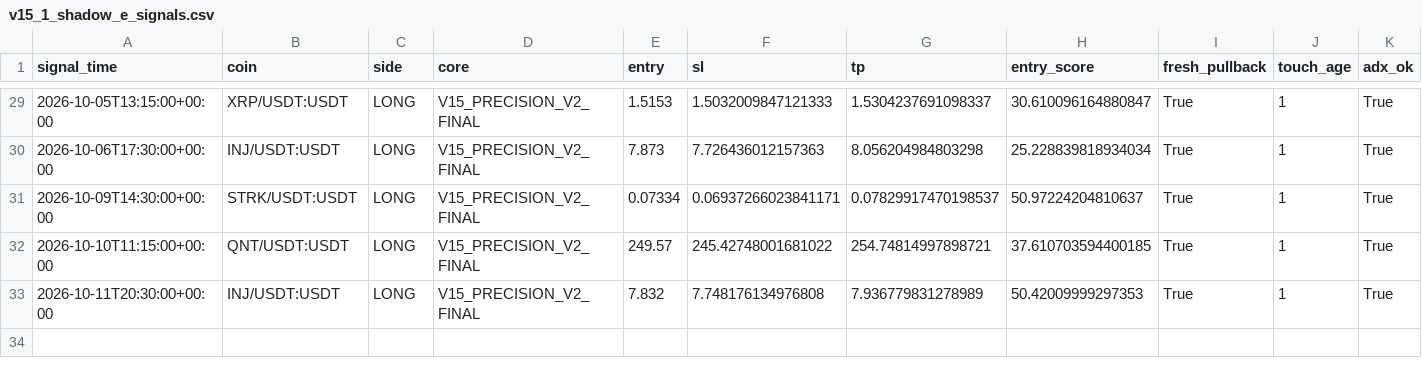
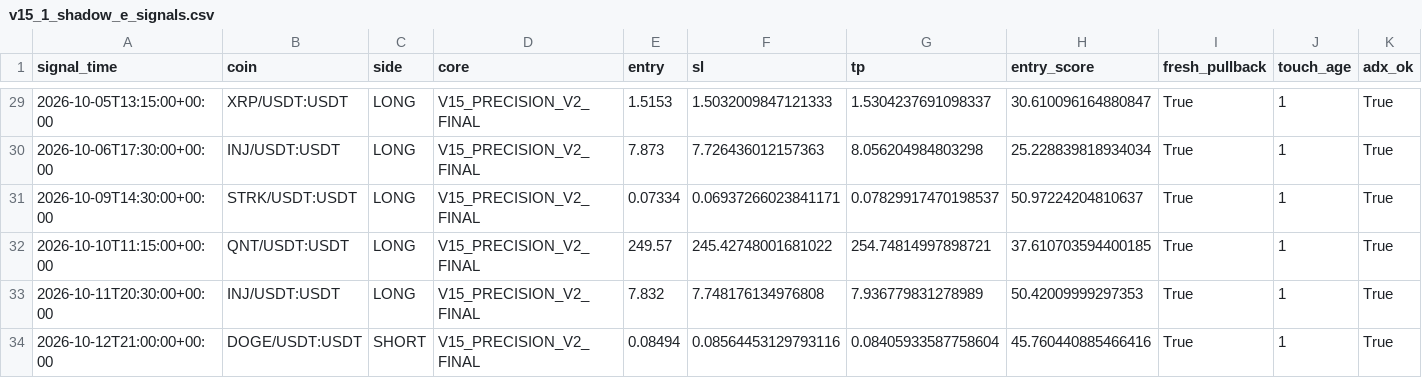
Before and after one commit to samesameagro-droid/sam-edge-v15-v8i, a CSV file: v15_1_shadow_e_signals.csv, drawn as a sheet; only a part is shown, gaps mark what is left out; rows hold the shown columns only; the diff names each change by its address in the sheet, - before the commit and + after, or states it on an @@ line.

```diff
--- a/v15_1_shadow_e_signals.csv
+++ b/v15_1_shadow_e_signals.csv
+row 34: 2026-10-12T21:00:00+00:00 | DOGE/USDT:USDT | SHORT | V15_PRECISION_V2_FINAL | 0.08494 | 0.08564453129793116 | 0.08405933587758604 | 45.760440885466416 | True | 1 | True
```
Also changed, not shown: paper_v15_trades_v2.csv, 9 other files.
